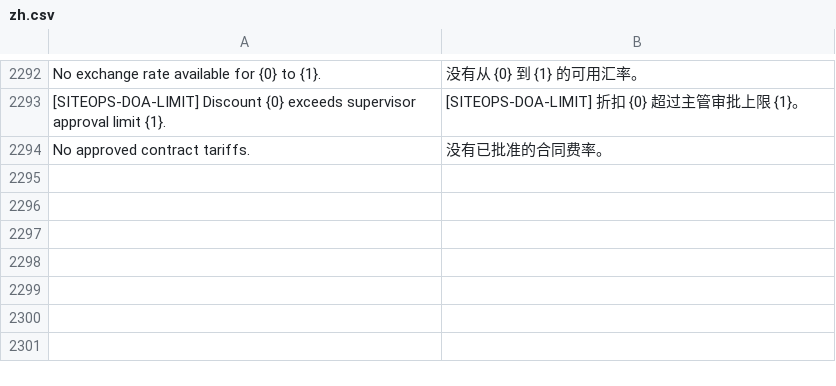
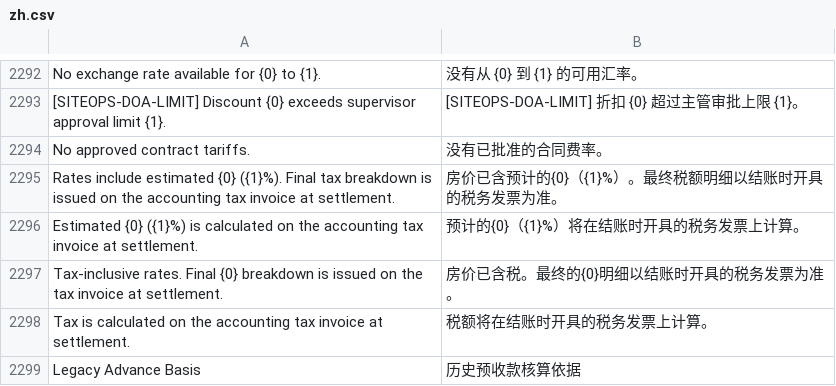
Before and after one commit to pmwanje2/kamra, a CSV file: kamra/translations/zh.csv, drawn as a sheet; only a part is shown, gaps mark what is left out.

Commit message:
fix: recover deposit-backed advances on previously patched sites

```diff
--- a/kamra/translations/zh.csv
+++ b/kamra/translations/zh.csv
@@ -2294 +2294,6 @@ No exchange rate available for {0} to {1}.,没有从 {0} 到 {1} 的可用汇率
 No approved contract tariffs.,没有已批准的合同费率。
+Rates include estimated {0} ({1}%). Final tax breakdown is issued on the accounting tax invoice at settlement.,房价已含预计的{0}（{1}%）。最终税额明细以结账时开具的税务发票为准。
+Estimated {0} ({1}%) is calculated on the accounting tax invoice at settlement.,预计的{0}（{1}%）将在结账时开具的税务发票上计算。
+Tax-inclusive rates. Final {0} breakdown is issued on the tax invoice at settlement.,房价已含税。最终的{0}明细以结账时开具的税务发票为准。
+Tax is calculated on the accounting tax invoice at settlement.,税额将在结账时开具的税务发票上计算。
+Legacy Advance Basis,历史预收款核算依据
```
Also changed, not shown: 3 other files.
